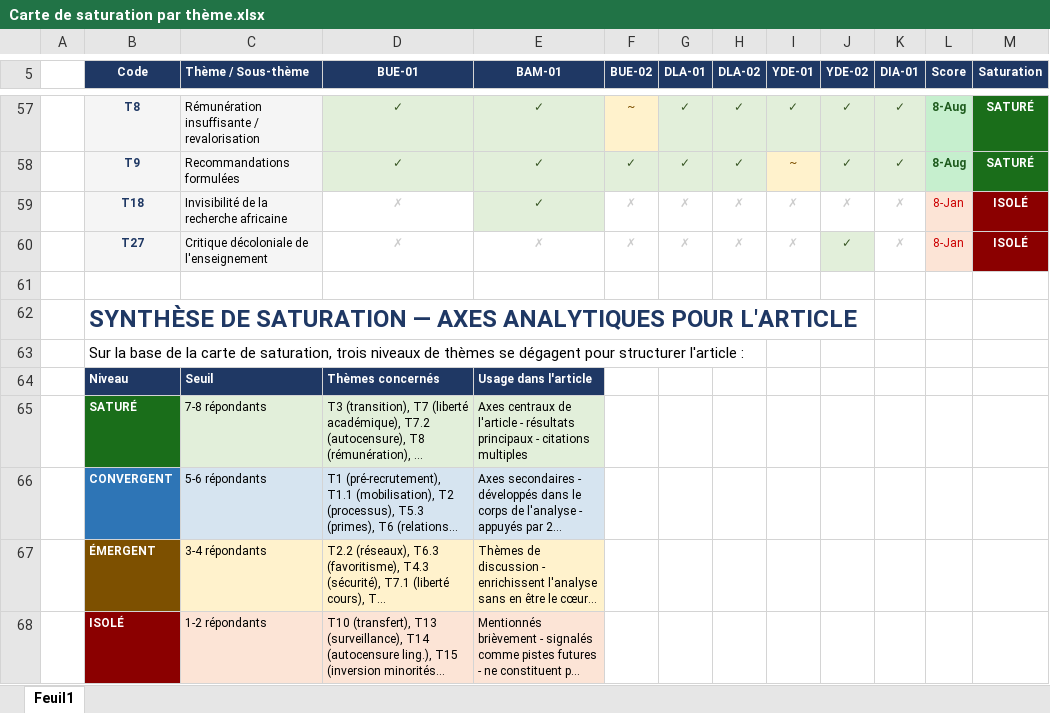
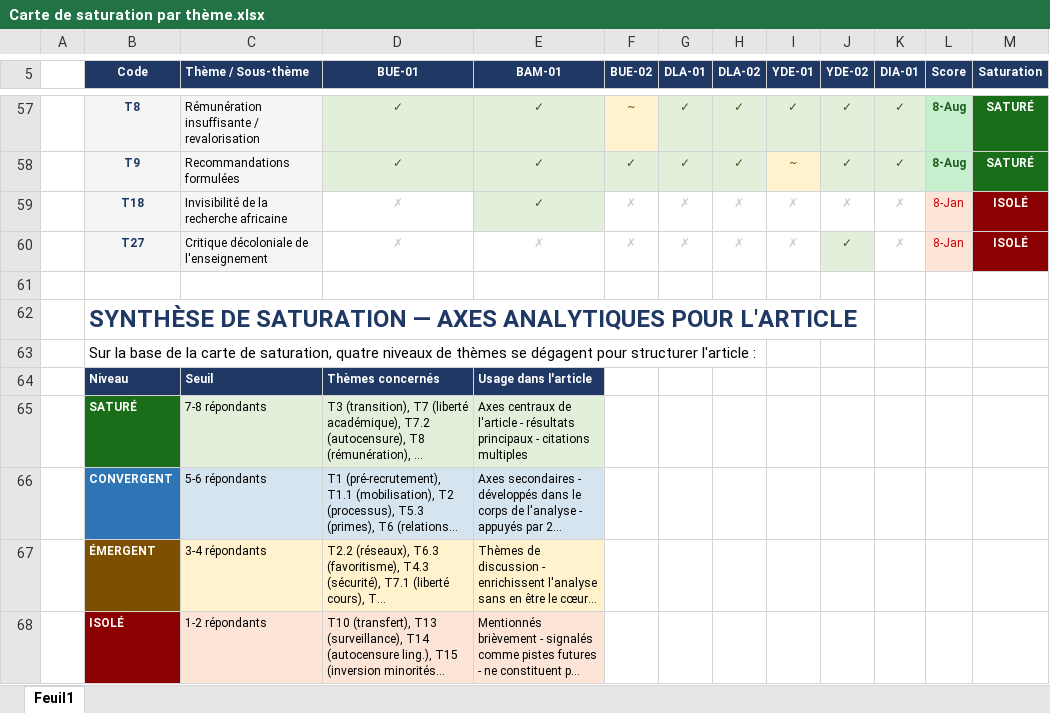
Before and after one commit to jamarouel/Carte-de-saturation-th-matique-des-entretiens-avec-les-enseignants-universitaires-au-Cameroun-2026, an Excel workbook: Carte de saturation par thème.xlsx, sheet Feuil1, drawn as a sheet; only a part is shown, gaps mark what is left out; long unchanged cells end in …; values as stored, in another font and other column widths than the file's, no borders; the diff names each change by its address in the sheet, - before the commit and + after, or states it on an @@ line.

Commit message:
Add files via upload
La carte de saturation thématique est le produit de huit entretiens semi-dirigés menés entre mai et juin 2026 avec des enseignants issus du recrutement spécial initié par le président Paul Biya. Elle contient quatre niveaux d’analyse de saturation : saturé (présent chez 7 à 8 répondants), convergent (5 à 6), émergent (3 à 4) et isolé (1 à 2).

```diff
--- a/Carte de saturation par thème.xlsx (sheet Feuil1)
+++ b/Carte de saturation par thème.xlsx (sheet Feuil1)
-B63 (Code): …de saturation, trois niveaux de…
+B63 (Code): …de saturation, quatre niveaux de…
```
